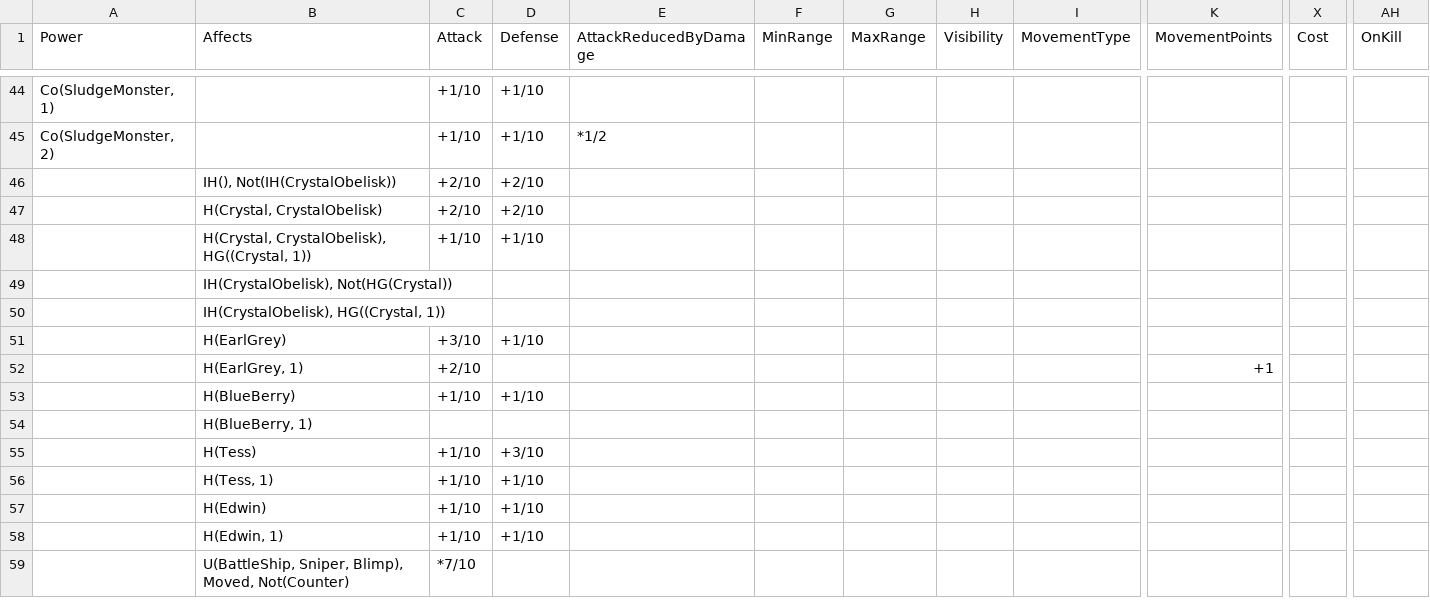
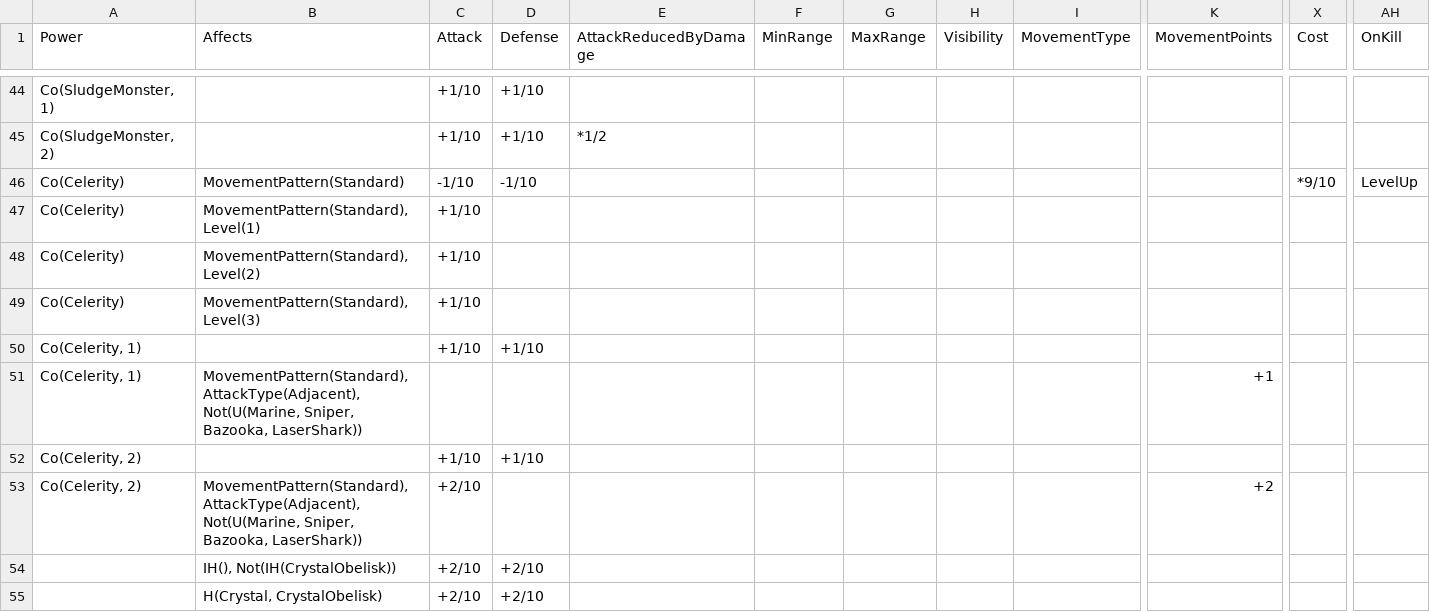
Before and after one commit to stratecide/tbs-core, a CSV file: configs/default/unit_powered.csv, drawn as a sheet; only a part is shown, gaps mark what is left out; the shorter side is filled out with more unchanged rows; rows hold the shown columns only; the diff names each change by its address in the sheet, - before the commit and + after, or states it on an @@ line.

Commit message:
Added Co Celerity

```diff
--- a/configs/default/unit_powered.csv
+++ b/configs/default/unit_powered.csv
+row 46: Co(Celerity) | MovementPattern(Standard) | -1/10 | -1/10 |  |  |  |  |  |  | *9/10 | LevelUp
+row 47: Co(Celerity) | MovementPattern(Standard), Level(1) | +1/10
+row 48: Co(Celerity) | MovementPattern(Standard), Level(2) | +1/10
+row 49: Co(Celerity) | MovementPattern(Standard), Level(3) | +1/10
+row 50: Co(Celerity, 1) |  | +1/10 | +1/10
+row 51: Co(Celerity, 1) | MovementPattern(Standard), AttackType(Adjacent), Not(U(Marine, Sniper, Bazooka, LaserShark)) |  |  |  |  |  |  |  | +1
+row 52: Co(Celerity, 2) |  | +1/10 | +1/10
+row 53: Co(Celerity, 2) | MovementPattern(Standard), AttackType(Adjacent), Not(U(Marine, Sniper, Bazooka, LaserShark)) | +2/10 |  |  |  |  |  |  | +2
```
Also changed, not shown: configs/default/commander_powers.csv, configs/default_test/commander_powers.csv, 18 other files.
